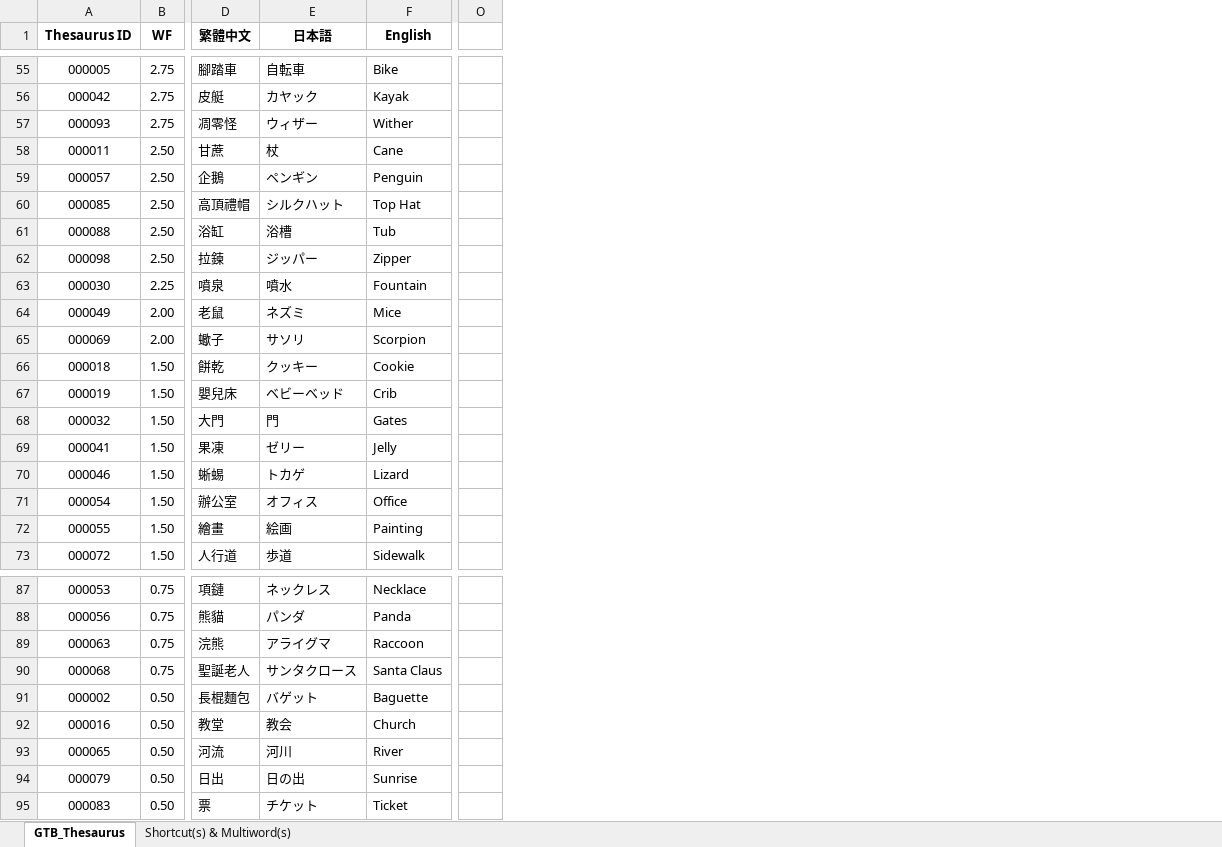
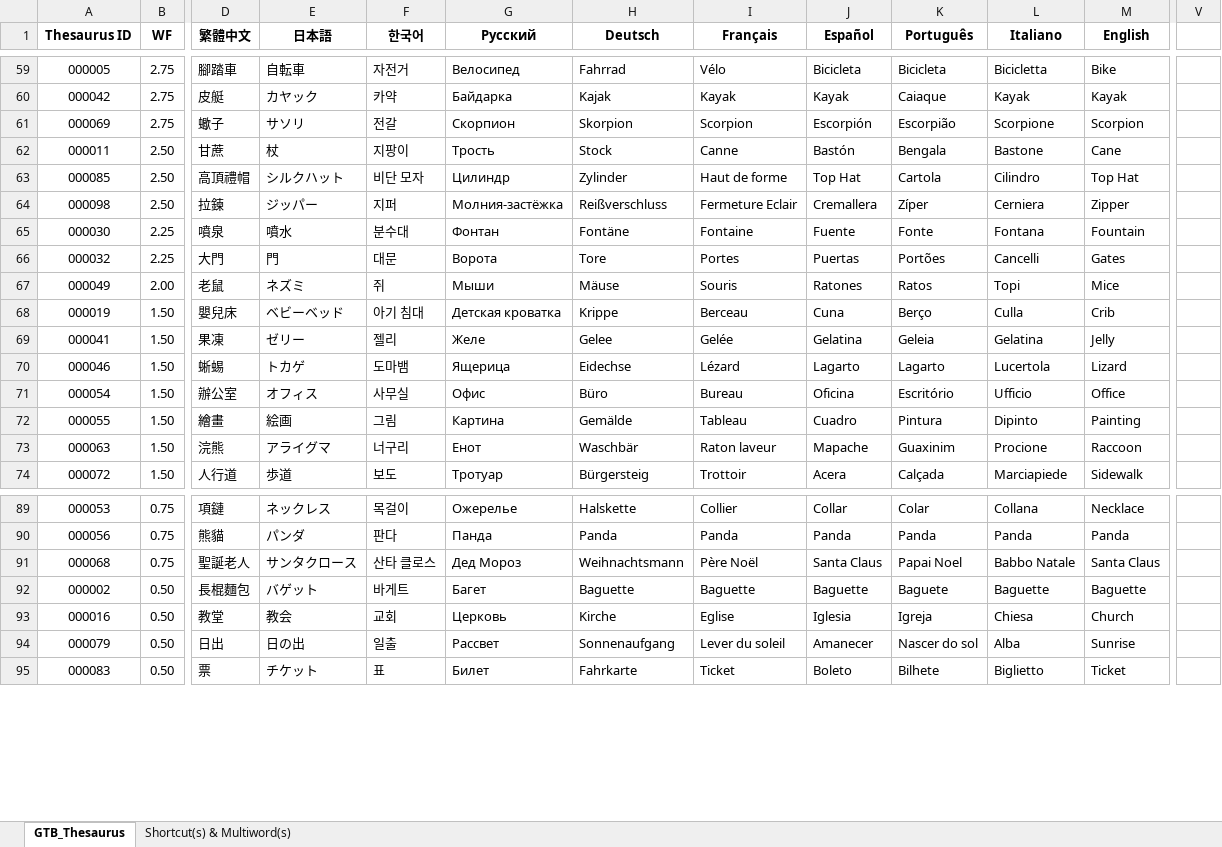
Before and after one commit to IceNightKing/GTB-Solver, an Excel workbook: GTB_Thesaurus_Demo.xlsx, sheet GTB_Thesaurus, drawn as a sheet; only a part is shown, gaps mark what is left out; values as stored, in another font and other column widths than the file's, no borders; removed rows and columns are numbered as before the commit, all else as after; rows hold the shown columns only; the diff covers the shown part only; the diff names each change by its address in the sheet, - before the commit and + after, or states it on an @@ line.

```diff
--- a/GTB_Thesaurus_Demo.xlsx (sheet GTB_Thesaurus)
+++ b/GTB_Thesaurus_Demo.xlsx (sheet GTB_Thesaurus)
+column F (한국어), rows 59-60: 자전거 | 카약; rows 62-65: 지팡이 | 비단 모자 | 지퍼 | 분수대; rows 67-72: 쥐 | 아기 침대 | 젤리 | 도마뱀 | 사무실 | 그림; row 74: 보도; rows 89-95: 목걸이 | 판다 | 산타 클로스 | 바게트 | 교회 | 일출 | 표
+column G (Русский), rows 59-60: Велосипед | Байдарка; rows 62-65: Трость | Цилиндр | Молния-застёжка | Фонтан; rows 67-72: Мыши | Детская кроватка | Желе | Ящерица | Офис | Картина; row 74: Тротуар; rows 89-95: Ожерелье | Панда | Дед Мороз | Багет | Церковь | Рассвет | Билет
@@ column H (Deutsch) unhidden, rows 59-60: Fahrrad | Kajak; rows 62-65: Stock | Zylinder | Reißverschluss | Fontäne; rows 67-72: Mäuse | Krippe | Gelee | Eidechse | Büro | Gemälde; row 74: Bürgersteig; rows 89-95: Halskette | Panda | Weihnachtsmann | Baguette | Kirche | Sonnenaufgang | Fahrkarte @@
@@ column I (Français) unhidden, rows 59-60: Vélo | Kayak; rows 62-65: Canne | Haut de forme | Fermeture Eclair | Fontaine; rows 67-72: Souris | Berceau | Gelée | Lézard | Bureau | Tableau; row 74: Trottoir; rows 89-95: Collier | Panda | Père Noël | Baguette | Eglise | Lever du soleil | Ticket @@
@@ column J (Español) unhidden, rows 59-60: Bicicleta | Kayak; rows 62-65: Bastón | Top Hat | Cremallera | Fuente; rows 67-72: Ratones | Cuna | Gelatina | Lagarto | Oficina | Cuadro; row 74: Acera; rows 89-95: Collar | Panda | Santa Claus | Baguette | Iglesia | Amanecer | Boleto @@
@@ column K (Português) unhidden, rows 59-60: Bicicleta | Caiaque; rows 62-65: Bengala | Cartola | Zíper | Fonte; rows 67-72: Ratos | Berço | Geleia | Lagarto | Escritório | Pintura; row 74: Calçada; rows 89-95: Colar | Panda | Papai Noel | Baguete | Igreja | Nascer do sol | Bilhete @@
@@ column L (Italiano) unhidden, rows 59-60: Bicicletta | Kayak; rows 62-65: Bastone | Cilindro | Cerniera | Fontana; rows 67-72: Topi | Culla | Gelatina | Lucertola | Ufficio | Dipinto; row 74: Marciapiede; rows 89-95: Collana | Panda | Babbo Natale | Baguette | Chiesa | Alba | Biglietto @@
@@ column O hidden, empty @@
+column V, empty
-row 57: 000093 | 2.75 | 凋零怪 | ウィザー | Wither
+row 61: 000069 | 2.75 | 蠍子 | サソリ | 전갈 | Скорпион | Skorpion | Scorpion | Escorpión | Escorpião | Scorpione | Scorpion
-row 59: 000057 | 2.50 | 企鵝 | ペンギン | Penguin
-row 61: 000088 | 2.50 | 浴缸 | 浴槽 | Tub
+row 66: 000032 | 2.25 | 大門 | 門 | 대문 | Ворота | Tore | Portes | Puertas | Portões | Cancelli | Gates
-row 65: 000069 | 2.00 | 蠍子 | サソリ | Scorpion
-row 66: 000018 | 1.50 | 餅乾 | クッキー | Cookie
-row 68: 000032 | 1.50 | 大門 | 門 | Gates
+row 73: 000063 | 1.50 | 浣熊 | アライグマ | 너구리 | Енот | Waschbär | Raton laveur | Mapache | Guaxinim | Procione | Raccoon
-row 89: 000063 | 0.75 | 浣熊 | アライグマ | Raccoon
-row 93: 000065 | 0.50 | 河流 | 河川 | River
```
Also changed, not shown: 24 added rows, 19 removed rows and 5 edited cells elsewhere in this sheet, sheet Shortcut(s) & Multiword(s), formulas that keep their value, 6 other files.
